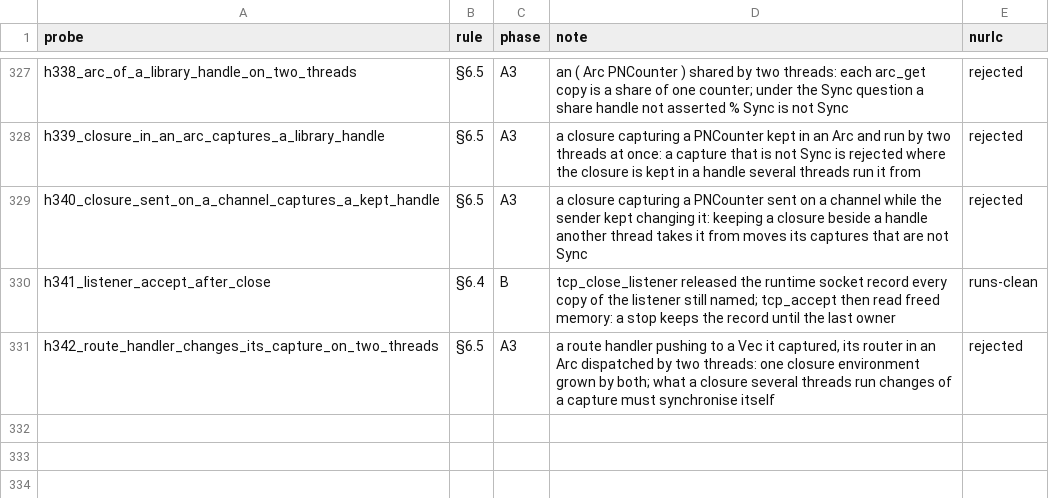
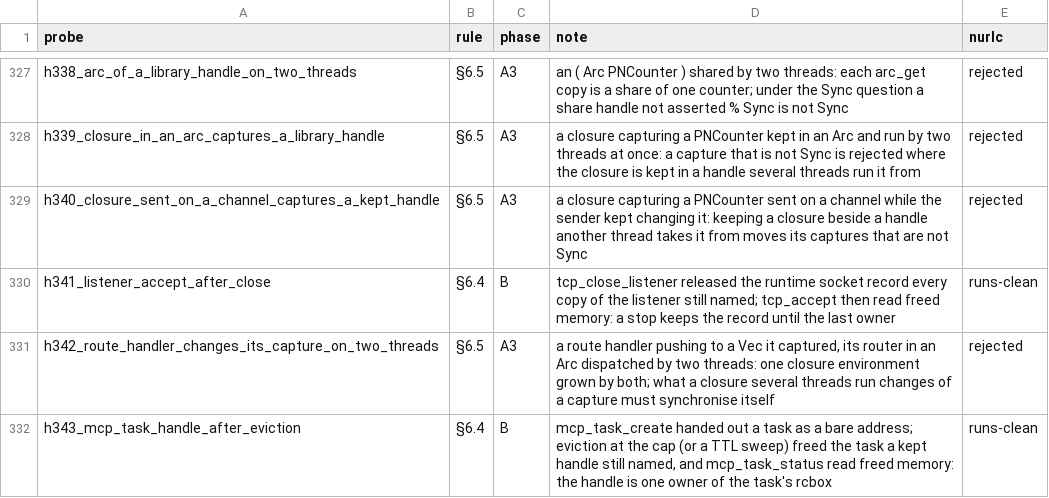
Before and after one commit to nurl-lang/nurl, a TSV file: formal/corpus/map.tsv, drawn as a sheet; only a part is shown, gaps mark what is left out; the diff names each change by its address in the sheet, - before the commit and + after, or states it on an @@ line.

```diff
--- a/formal/corpus/map.tsv
+++ b/formal/corpus/map.tsv
+row 332: h343_mcp_task_handle_after_eviction | §6.4 | B | mcp_task_create handed out a task as a bare address; eviction at the cap (or a TTL sweep) freed the task a kept handle still named, and mcp_task_status read freed memory: the handle is one owner of the task's rcbox | runs-clean
```
Also changed, not shown: 16 other files.
